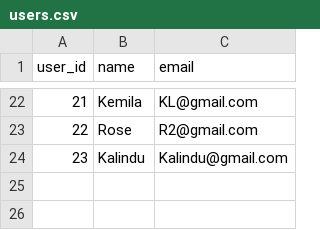
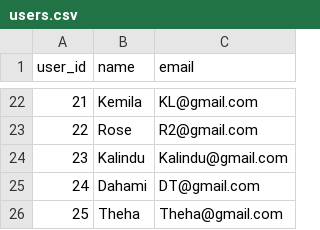
Before and after one commit to methasha20250805/game, a CSV file: users.csv, drawn as a sheet; only a part is shown, gaps mark what is left out.

Commit message:
adding users

```diff
--- a/users.csv
+++ b/users.csv
@@ -24 +24,3 @@ user_id,name,email
 23,Kalindu,Kalindu@gmail.com
+24,Dahami,DT@gmail.com
+25,Theha,Theha@gmail.com
```
